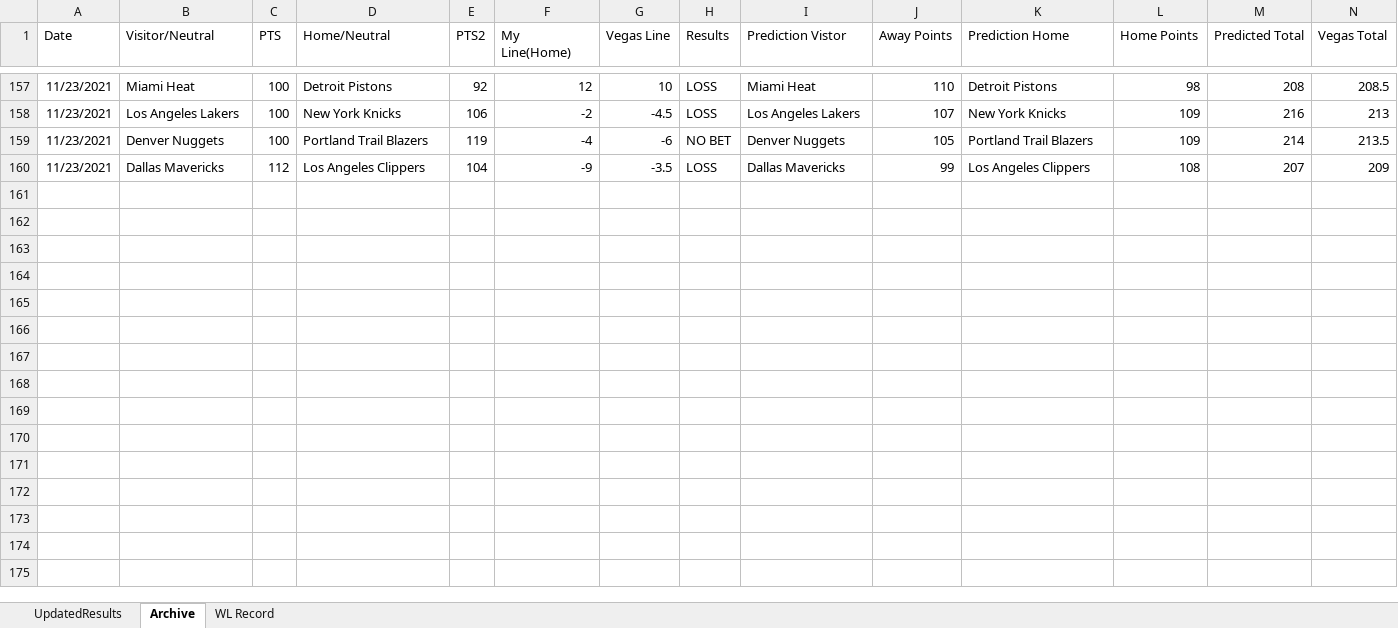
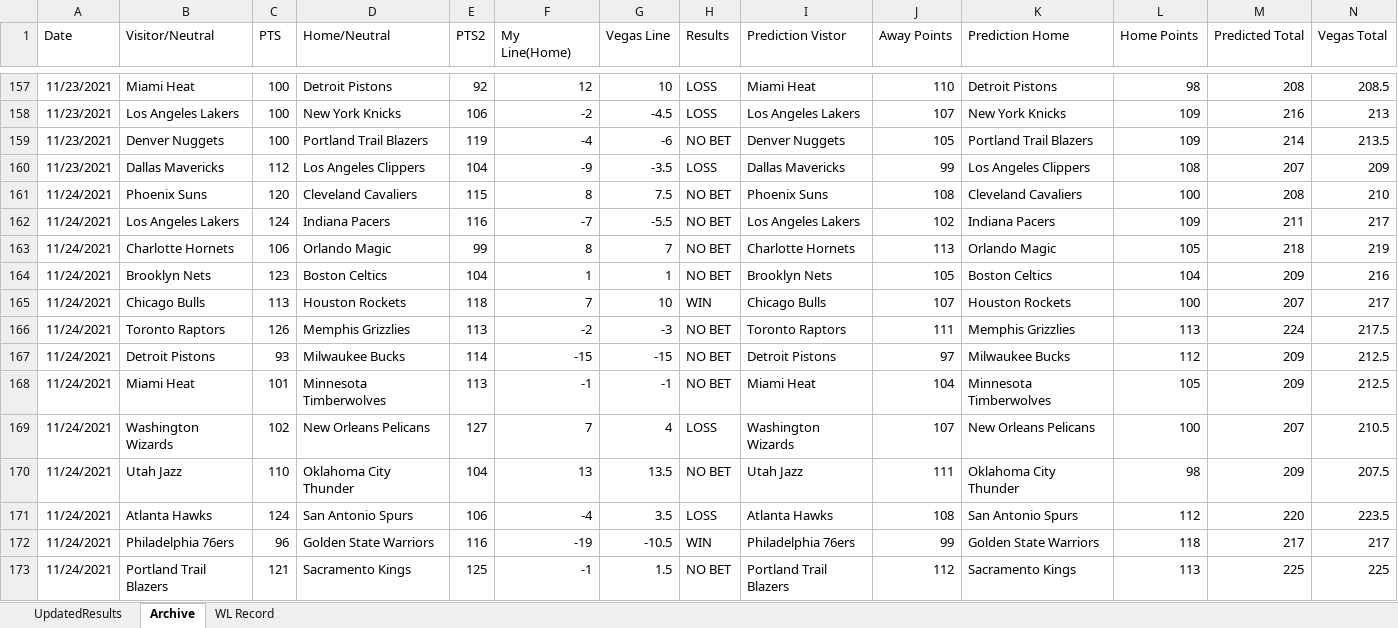
Before and after one commit to ajayiagbebaku/NBA-Model, an Excel workbook: UpdatedResults.xlsx, sheet Archive, drawn as a sheet; only a part is shown, gaps mark what is left out; values as stored, in another font and other column widths than the file's, no borders; rows hold the shown columns only; the diff names each change by its address in the sheet, - before the commit and + after, or states it on an @@ line.

```diff
--- a/UpdatedResults.xlsx (sheet Archive)
+++ b/UpdatedResults.xlsx (sheet Archive)
+row 161: 11/24/2021 | Phoenix Suns | 120 | Cleveland Cavaliers | 115 | 8 | 7.5 | NO BET | Phoenix Suns | 108 | Cleveland Cavaliers | 100 | 208 | 210
+row 162: 11/24/2021 | Los Angeles Lakers | 124 | Indiana Pacers | 116 | -7 | -5.5 | NO BET | Los Angeles Lakers | 102 | Indiana Pacers | 109 | 211 | 217
+row 163: 11/24/2021 | Charlotte Hornets | 106 | Orlando Magic | 99 | 8 | 7 | NO BET | Charlotte Hornets | 113 | Orlando Magic | 105 | 218 | 219
+row 164: 11/24/2021 | Brooklyn Nets | 123 | Boston Celtics | 104 | 1 | 1 | NO BET | Brooklyn Nets | 105 | Boston Celtics | 104 | 209 | 216
+row 165: 11/24/2021 | Chicago Bulls | 113 | Houston Rockets | 118 | 7 | 10 | WIN | Chicago Bulls | 107 | Houston Rockets | 100 | 207 | 217
+row 166: 11/24/2021 | Toronto Raptors | 126 | Memphis Grizzlies | 113 | -2 | -3 | NO BET | Toronto Raptors | 111 | Memphis Grizzlies | 113 | 224 | 217.5
+row 167: 11/24/2021 | Detroit Pistons | 93 | Milwaukee Bucks | 114 | -15 | -15 | NO BET | Detroit Pistons | 97 | Milwaukee Bucks | 112 | 209 | 212.5
+row 168: 11/24/2021 | Miami Heat | 101 | Minnesota Timberwolves | 113 | -1 | -1 | NO BET | Miami Heat | 104 | Minnesota Timberwolves | 105 | 209 | 212.5
+row 169: 11/24/2021 | Washington Wizards | 102 | New Orleans Pelicans | 127 | 7 | 4 | LOSS | Washington Wizards | 107 | New Orleans Pelicans | 100 | 207 | 210.5
+row 170: 11/24/2021 | Utah Jazz | 110 | Oklahoma City Thunder | 104 | 13 | 13.5 | NO BET | Utah Jazz | 111 | Oklahoma City Thunder | 98 | 209 | 207.5
+row 171: 11/24/2021 | Atlanta Hawks | 124 | San Antonio Spurs | 106 | -4 | 3.5 | LOSS | Atlanta Hawks | 108 | San Antonio Spurs | 112 | 220 | 223.5
+row 172: 11/24/2021 | Philadelphia 76ers | 96 | Golden State Warriors | 116 | -19 | -10.5 | WIN | Philadelphia 76ers | 99 | Golden State Warriors | 118 | 217 | 217
+row 173: 11/24/2021 | Portland Trail Blazers | 121 | Sacramento Kings | 125 | -1 | 1.5 | NO BET | Portland Trail Blazers | 112 | Sacramento Kings | 113 | 225 | 225
```
Also changed, not shown: sheet UpdatedResults, sheet WL Record, 1 other file.
